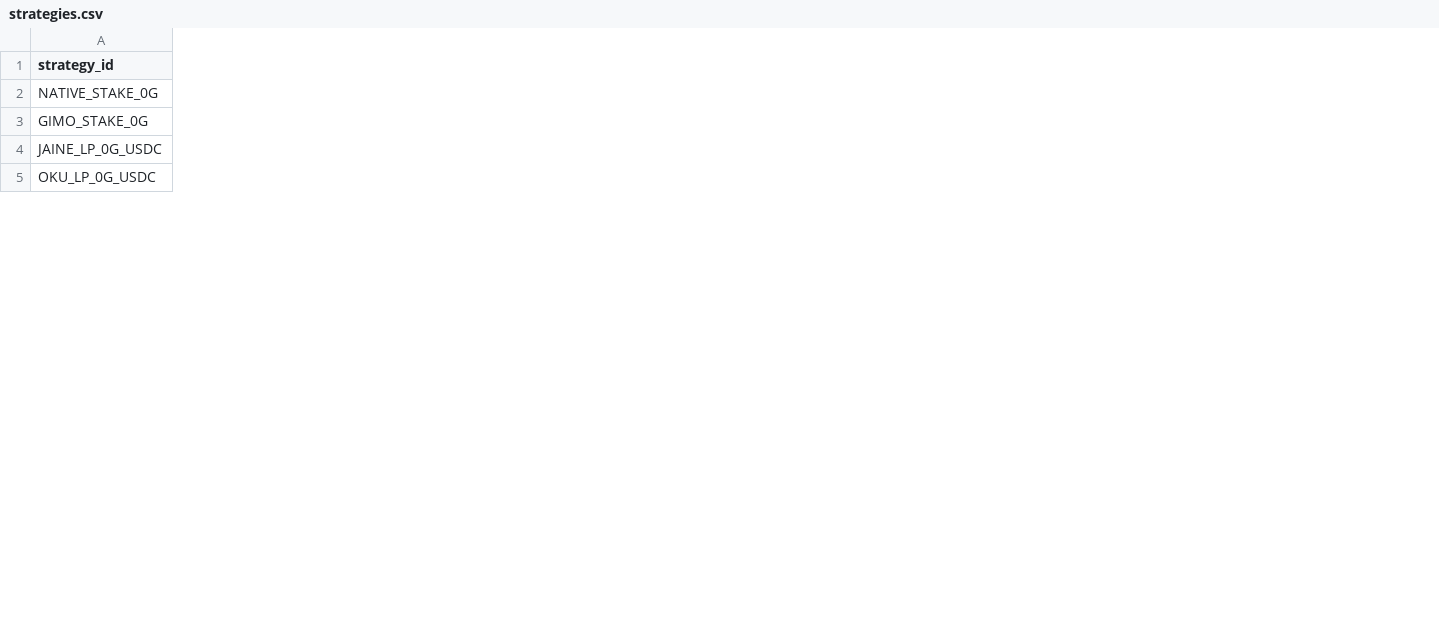
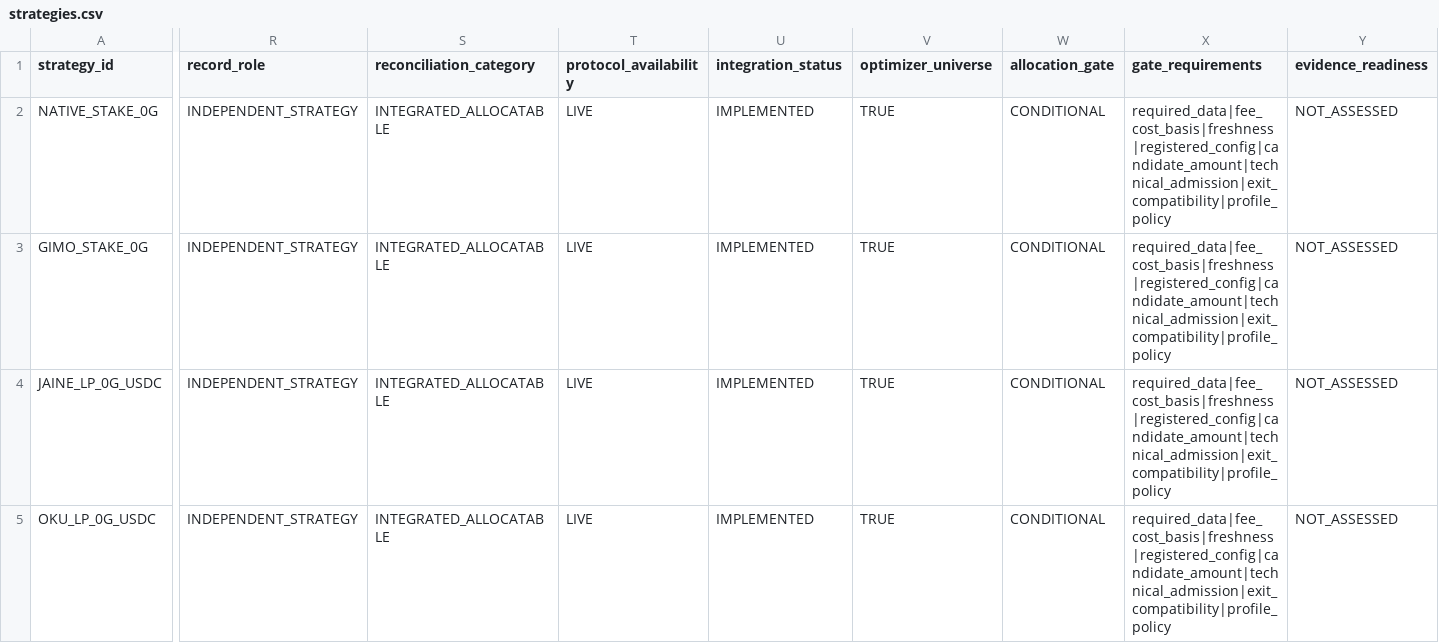
Before and after one commit to Ravin1010/ascend-optimizer-mvp, a CSV file: data/strategies.csv, drawn as a sheet; only a part is shown, gaps mark what is left out; the diff covers the shown part only; the diff names each change by its address in the sheet, - before the commit and + after, or states it on an @@ line.

```diff
--- a/data/strategies.csv
+++ b/data/strategies.csv
+column R (record_role), rows 2-5: all INDEPENDENT_STRATEGY
+column S (reconciliation_category), rows 2-5: all INTEGRATED_ALLOCATABLE
+column T (protocol_availability), rows 2-5: all LIVE
+column U (integration_status), rows 2-5: all IMPLEMENTED
+column V (optimizer_universe), rows 2-5: all TRUE
+column W (allocation_gate), rows 2-5: all CONDITIONAL
+column X (gate_requirements), rows 2-5: all required_data|fee_cost_basis|freshness|registered_config|candidate_amount|technical_admission|exit_compatibility|profile_policy
+column Y (evidence_readiness), rows 2-5: all NOT_ASSESSED
```
Also changed, not shown: 11 added columns and 13 edited cells elsewhere in this file, data/source_registry.csv, data/strategy_snapshots.csv, 5 other files.
